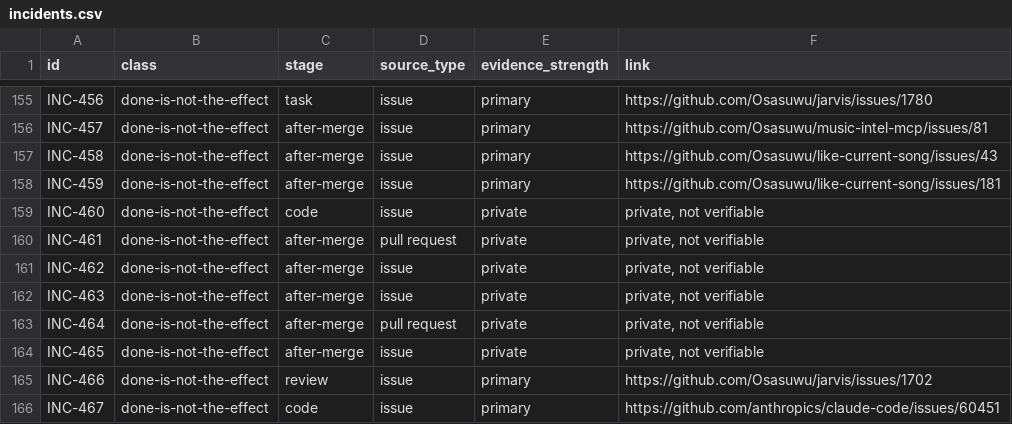
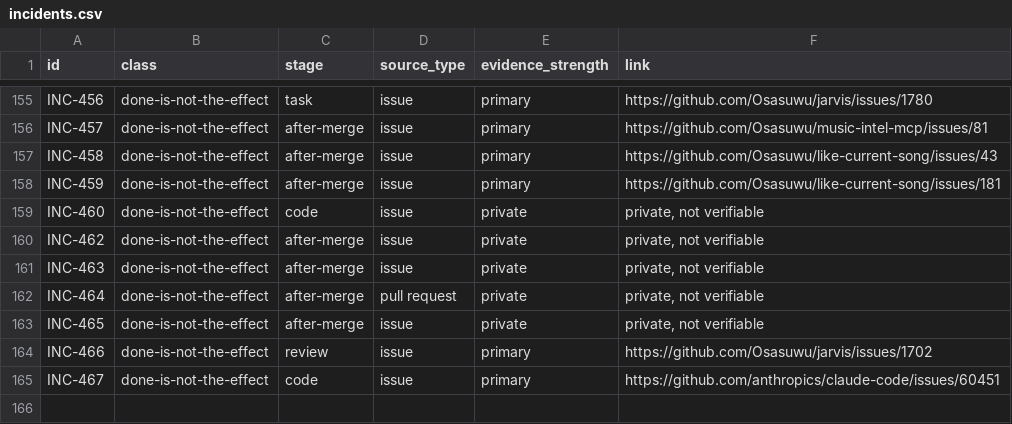
Before and after one commit to Osasuwu/ai-dev-failure-classes, a CSV file: incidents/incidents.csv, drawn as a sheet; only a part is shown, gaps mark what is left out.

```diff
--- a/incidents/incidents.csv
+++ b/incidents/incidents.csv
@@ -159,3 +159,2 @@ INC-459,done-is-not-the-effect,after-merge,issue,primary,https://github.com/Osas
 INC-460,done-is-not-the-effect,code,issue,private,"private, not verifiable"
-INC-461,done-is-not-the-effect,after-merge,pull request,private,"private, not verifiable"
 INC-462,done-is-not-the-effect,after-merge,issue,private,"private, not verifiable"
```
Also changed, not shown: 2 other files.
